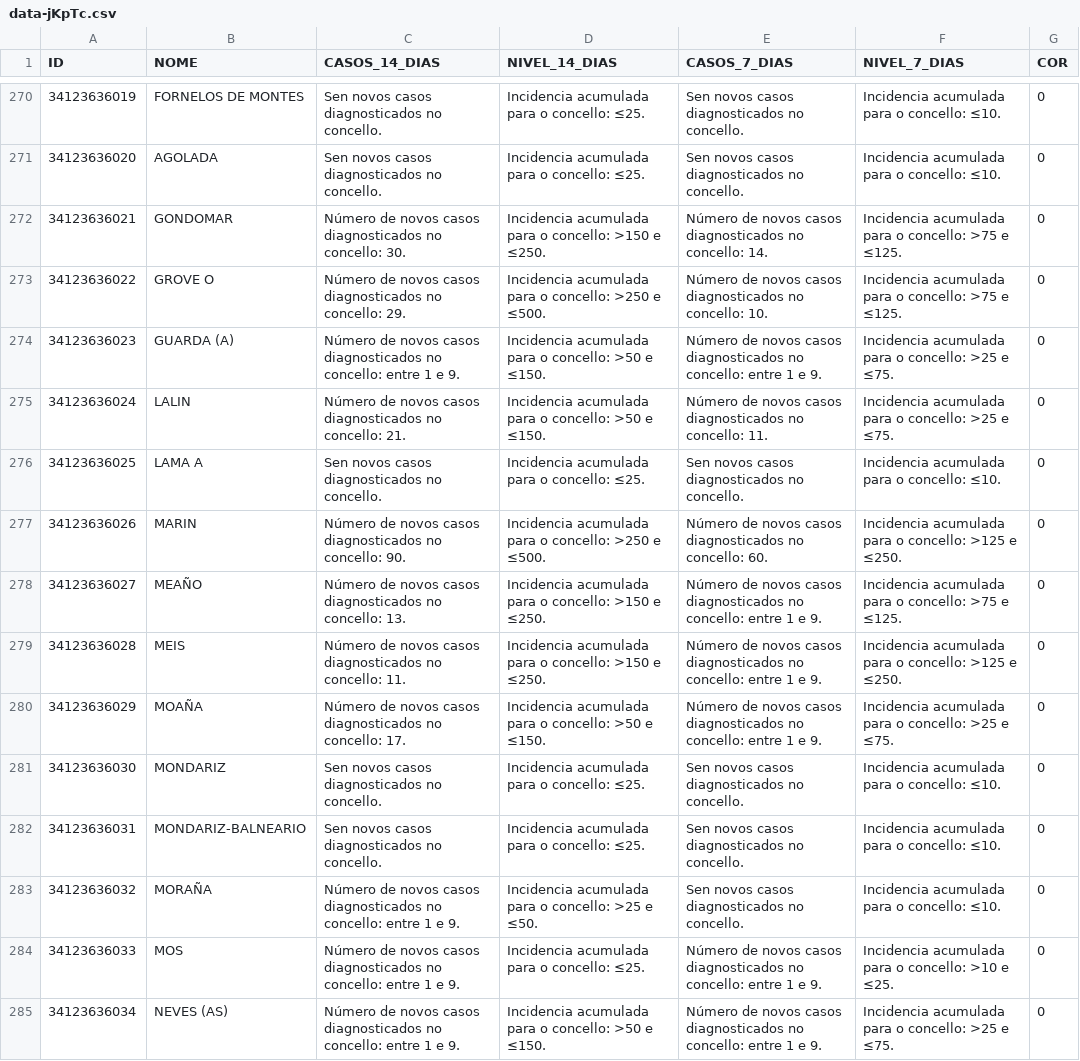
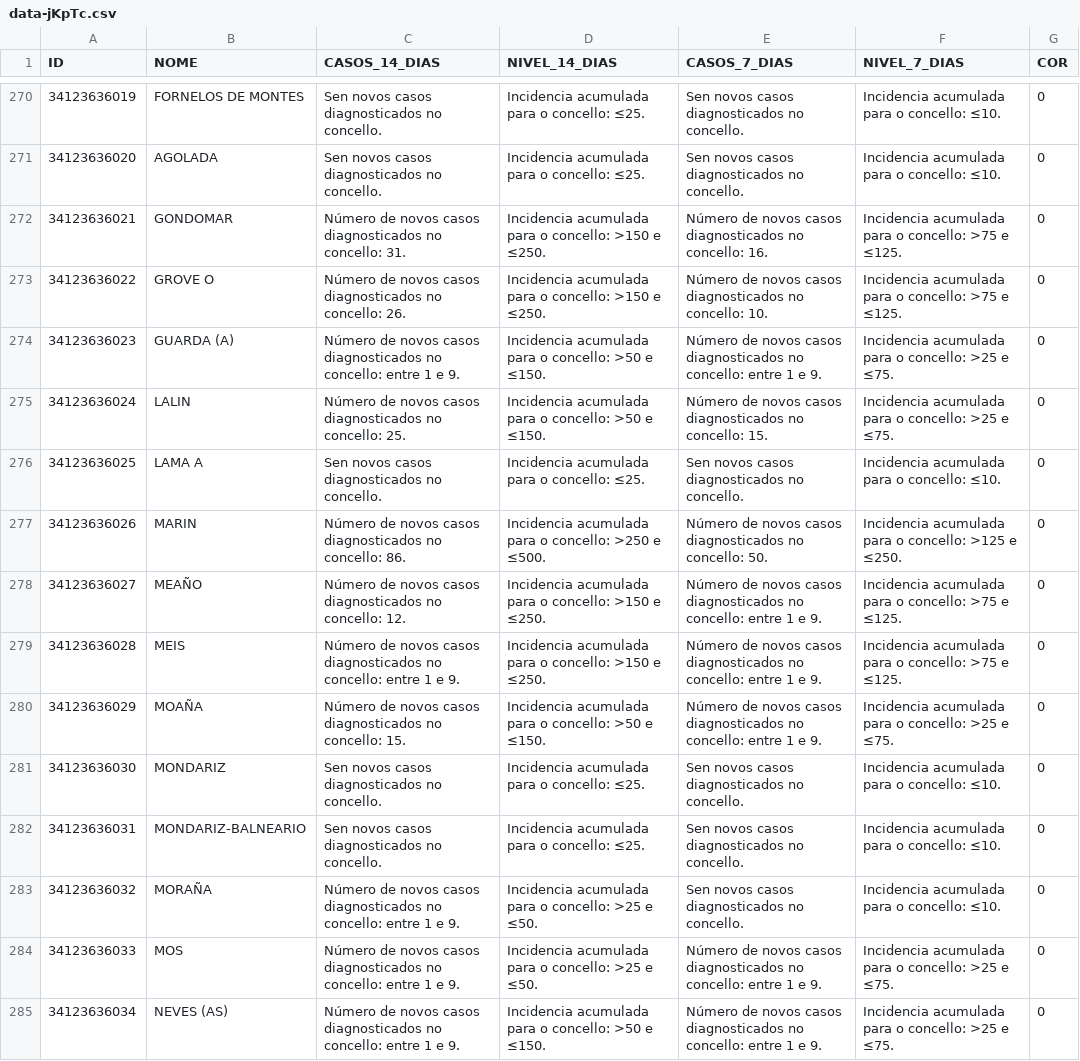
Before and after one commit to alexvelazquezp/Covid-19-Galicia, a CSV file: data-jKpTc.csv, drawn as a sheet; only a part is shown, gaps mark what is left out; the diff covers the shown part only.

```diff
--- a/data-jKpTc.csv
+++ b/data-jKpTc.csv
@@ -271,11 +271,11 @@
 34123636020,AGOLADA,Sen novos casos diagnosticados no concello.,Incidencia acumulada para o concello: ≤25.,Sen novos casos diagnosticados no concello.,Incidencia acumulada para o concello: ≤10.,0
-34123636021,GONDOMAR,Número de novos casos diagnosticados no concello: 30.,Incidencia acumulada para o concello: >150 e ≤250.,Número de novos casos diagnosticados no concello: 14.,Incidencia acumulada para o concello: >75 e ≤125.,0
-34123636022,GROVE O,Número de novos casos diagnosticados no concello: 29.,Incidencia acumulada para o concello: >250 e ≤500.,Número de novos casos diagnosticados no concello: 10.,Incidencia acumulada para o concello: >75 e ≤125.,0
+34123636021,GONDOMAR,Número de novos casos diagnosticados no concello: 31.,Incidencia acumulada para o concello: >150 e ≤250.,Número de novos casos diagnosticados no concello: 16.,Incidencia acumulada para o concello: >75 e ≤125.,0
+34123636022,GROVE O,Número de novos casos diagnosticados no concello: 26.,Incidencia acumulada para o concello: >150 e ≤250.,Número de novos casos diagnosticados no concello: 10.,Incidencia acumulada para o concello: >75 e ≤125.,0
 34123636023,GUARDA (A),Número de novos casos diagnosticados no concello: entre 1 e 9.,Incidencia acumulada para o concello: >50 e ≤150.,Número de novos casos diagnosticados no concello: entre 1 e 9.,Incidencia acumulada para o concello: >25 e ≤75.,0
-34123636024,LALIN,Número de novos casos diagnosticados no concello: 21.,Incidencia acumulada para o concello: >50 e ≤150.,Número de novos casos diagnosticados no concello: 11.,Incidencia acumulada para o concello: >25 e ≤75.,0
+34123636024,LALIN,Número de novos casos diagnosticados no concello: 25.,Incidencia acumulada para o concello: >50 e ≤150.,Número de novos casos diagnosticados no concello: 15.,Incidencia acumulada para o concello: >25 e ≤75.,0
 34123636025,LAMA A,Sen novos casos diagnosticados no concello.,Incidencia acumulada para o concello: ≤25.,Sen novos casos diagnosticados no concello.,Incidencia acumulada para o concello: ≤10.,0
-34123636026,MARIN,Número de novos casos diagnosticados no concello: 90.,Incidencia acumulada para o concello: >250 e ≤500.,Número de novos casos diagnosticados no concello: 60.,Incidencia acumulada para o concello: >125 e ≤250.,0
-34123636027,MEAÑO,Número de novos casos diagnosticados no concello: 13.,Incidencia acumulada para o concello: >150 e ≤250.,Número de novos casos diagnosticados no concello: entre 1 e 9.,Incidencia acumulada para o concello: >75 e ≤125.,0
-34123636028,MEIS,Número de novos casos diagnosticados no concello: 11.,Incidencia acumulada para o concello: >150 e ≤250.,Número de novos casos diagnosticados no concello: entre 1 e 9.,Incidencia acumulada para o concello: >125 e ≤250.,0
-34123636029,MOAÑA,Número de novos casos diagnosticados no concello: 17.,Incidencia acumulada para o concello: >50 e ≤150.,Número de novos casos diagnosticados no concello: entre 1 e 9.,Incidencia acumulada para o concello: >25 e ≤75.,0
+34123636026,MARIN,Número de novos casos diagnosticados no concello: 86.,Incidencia acumulada para o concello: >250 e ≤500.,Número de novos casos diagnosticados no concello: 50.,Incidencia acumulada para o concello: >125 e ≤250.,0
+34123636027,MEAÑO,Número de novos casos diagnosticados no concello: 12.,Incidencia acumulada para o concello: >150 e ≤250.,Número de novos casos diagnosticados no concello: entre 1 e 9.,Incidencia acumulada para o concello: >75 e ≤125.,0
+34123636028,MEIS,Número de novos casos diagnosticados no concello: entre 1 e 9.,Incidencia acumulada para o concello: >150 e ≤250.,Número de novos casos diagnosticados no concello: entre 1 e 9.,Incidencia acumulada para o concello: >75 e ≤125.,0
+34123636029,MOAÑA,Número de novos casos diagnosticados no concello: 15.,Incidencia acumulada para o concello: >50 e ≤150.,Número de novos casos diagnosticados no concello: entre 1 e 9.,Incidencia acumulada para o concello: >25 e ≤75.,0
 34123636030,MONDARIZ,Sen novos casos diagnosticados no concello.,Incidencia acumulada para o concello: ≤25.,Sen novos casos diagnosticados no concello.,Incidencia acumulada para o concello: ≤10.,0
@@ -283,3 +283,3 @@
 34123636032,MORAÑA,Número de novos casos diagnosticados no concello: entre 1 e 9.,Incidencia acumulada para o concello: >25 e ≤50.,Sen novos casos diagnosticados no concello.,Incidencia acumulada para o concello: ≤10.,0
-34123636033,MOS,Número de novos casos diagnosticados no concello: entre 1 e 9.,Incidencia acumulada para o concello: ≤25.,Número de novos casos diagnosticados no concello: entre 1 e 9.,Incidencia acumulada para o concello: >10 e ≤25.,0
+34123636033,MOS,Número de novos casos diagnosticados no concello: entre 1 e 9.,Incidencia acumulada para o concello: >25 e ≤50.,Número de novos casos diagnosticados no concello: entre 1 e 9.,Incidencia acumulada para o concello: >25 e ≤75.,0
 34123636034,NEVES (AS),Número de novos casos diagnosticados no concello: entre 1 e 9.,Incidencia acumulada para o concello: >50 e ≤150.,Número de novos casos diagnosticados no concello: entre 1 e 9.,Incidencia acumulada para o concello: >25 e ≤75.,0
```
Also changed, not shown: 144 edited cells elsewhere in this file, 10 other files.
